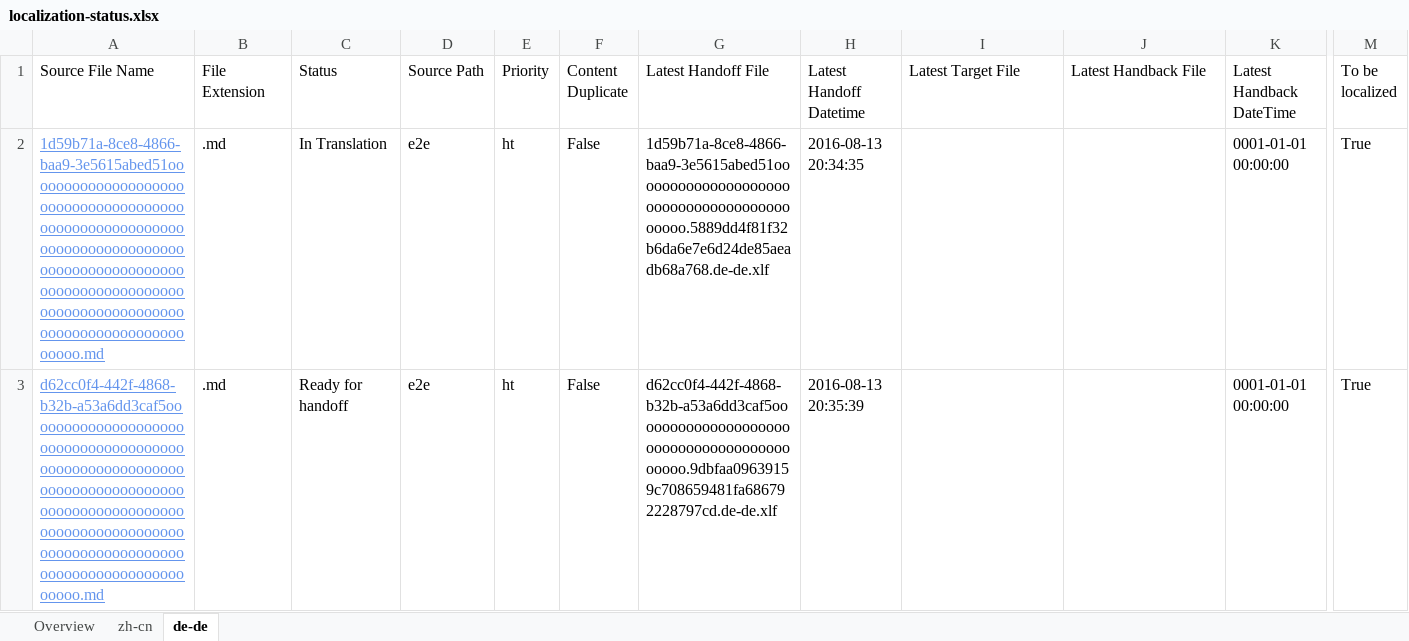
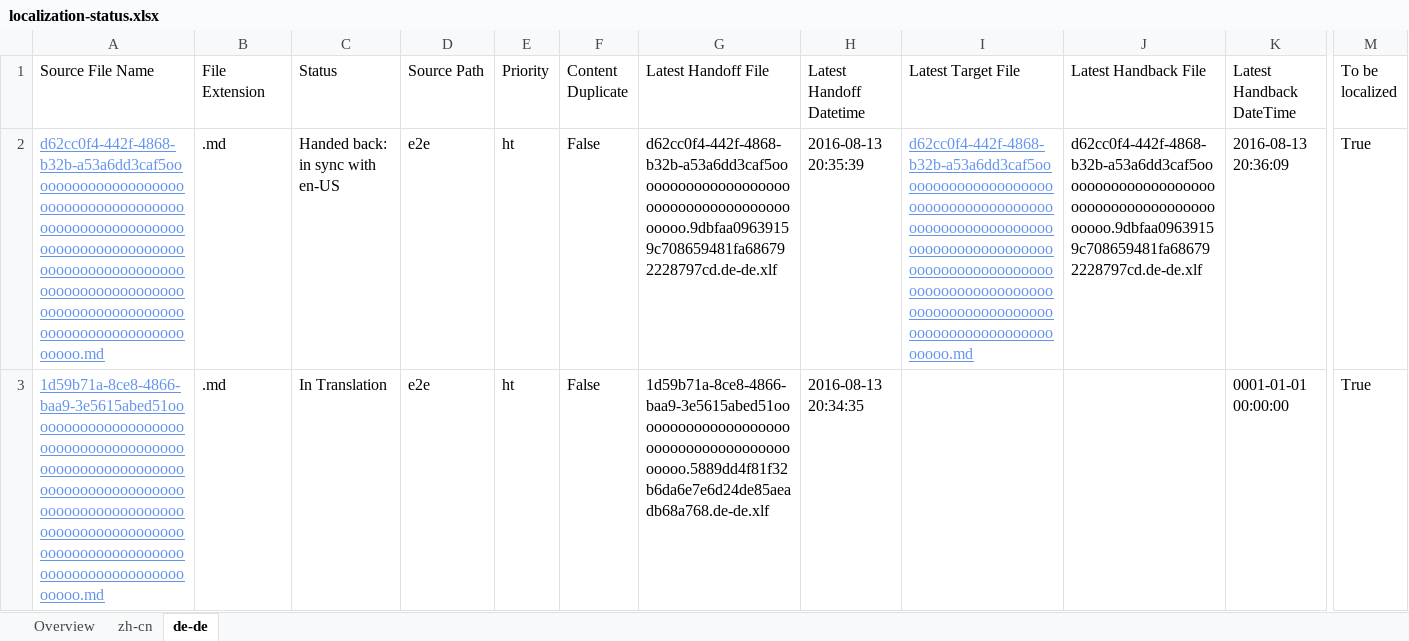
Before and after one commit to OpenLocalizationTestOrg/olhandback-e2e, an Excel workbook: ol-handback/OpenLocalizationTestOrg/oltest/ci/localization-status.xlsx, sheet de-de, drawn as a sheet; only a part is shown, gaps mark what is left out; values as stored, in another font and other column widths than the file's, no borders; table styles not drawn; removed rows and columns are numbered as before the commit, all else as after; rows hold the shown columns only; the diff names each change by its address in the sheet, - before the commit and + after, or states it on an @@ line.

```diff
--- a/ol-handback/OpenLocalizationTestOrg/oltest/ci/localization-status.xlsx (sheet de-de)
+++ b/ol-handback/OpenLocalizationTestOrg/oltest/ci/localization-status.xlsx (sheet de-de)
+row 2: d62cc0f4-442f-4868-b32b-a53a6dd3caf5ooooooooooooooooooooooooooooooooooooooooooooooooooooooooooooooooooooooooooooooooooooooooooooooooooooooooooooooooooooooooooooooooooooooooooooooooooooooo.md | .md | Handed back: in sync with en-US | e2e | ht | False | d62cc0f4-442f-4868-b32b-a53a6dd3caf5ooooooooooooooooooooooooooooooooooooooooooo.9dbfaa09639159c708659481fa686792228797cd.de-de.xlf | 2016-08-13 20:35:39 | d62cc0f4-442f-4868-b32b-a53a6dd3caf5ooooooooooooooooooooooooooooooooooooooooooooooooooooooooooooooooooooooooooooooooooooooooooooooooooooooooooooooooooooooooooooooooooooooooooooooooooooooo.md | d62cc0f4-442f-4868-b32b-a53a6dd3caf5ooooooooooooooooooooooooooooooooooooooooooo.9dbfaa09639159c708659481fa686792228797cd.de-de.xlf | 2016-08-13 20:36:09 | True
-row 3: d62cc0f4-442f-4868-b32b-a53a6dd3caf5ooooooooooooooooooooooooooooooooooooooooooooooooooooooooooooooooooooooooooooooooooooooooooooooooooooooooooooooooooooooooooooooooooooooooooooooooooooooo.md | .md | Ready for handoff | e2e | ht | False | d62cc0f4-442f-4868-b32b-a53a6dd3caf5ooooooooooooooooooooooooooooooooooooooooooo.9dbfaa09639159c708659481fa686792228797cd.de-de.xlf | 2016-08-13 20:35:39 |  |  | 0001-01-01 00:00:00 | True
```
Also changed, not shown: sheet zh-cn, sheet Overview, 1 other file.
